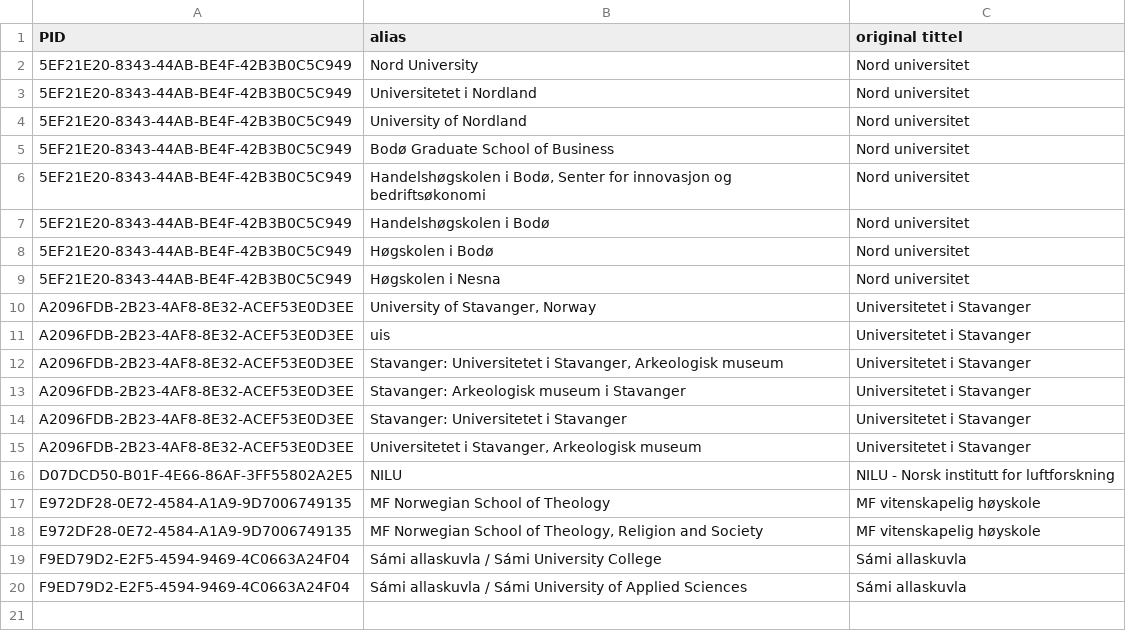
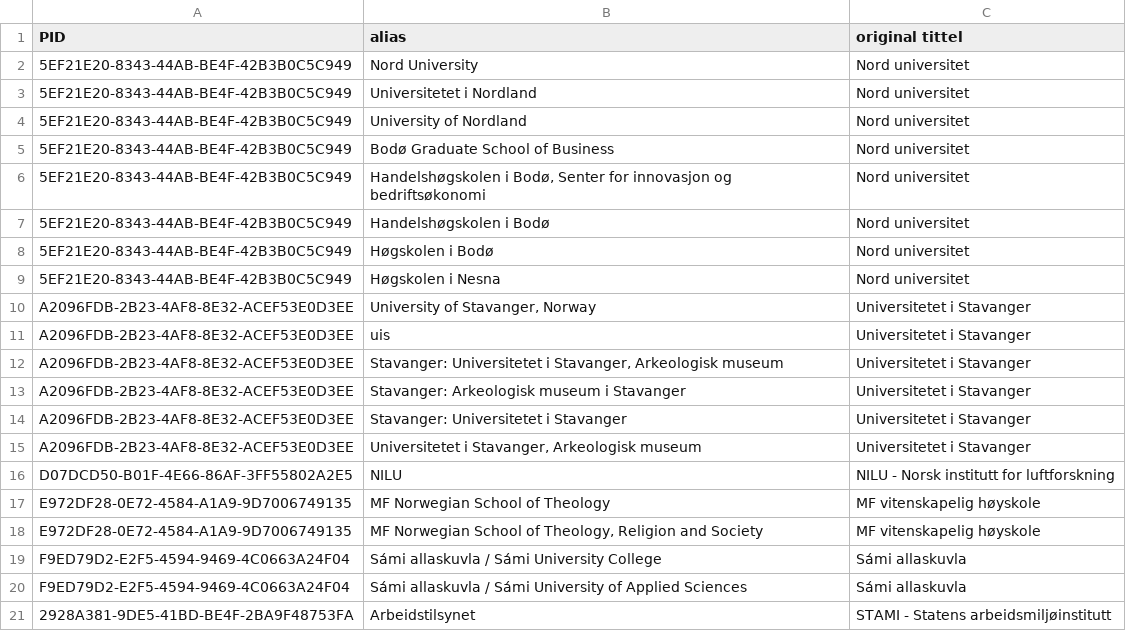
Before and after one commit to BIBSYSDEV/nva-brage-migration, a CSV file: src/main/resources/publisher_channel_registry_aliases.csv, drawn as a sheet.

Commit message:
NP-45651-channel-registry-aliases, STAMI - Statens arbeidsmiljøinstitutt

```diff
--- a/src/main/resources/publisher_channel_registry_aliases.csv
+++ b/src/main/resources/publisher_channel_registry_aliases.csv
@@ -20 +20,2 @@
 "F9ED79D2-E2F5-4594-9469-4C0663A24F04";"Sámi allaskuvla / Sámi University of Applied Sciences";"Sámi allaskuvla"
+"2928A381-9DE5-41BD-BE4F-2BA9F48753FA";"Arbeidstilsynet";"STAMI - Statens arbeidsmiljøinstitutt"
```
